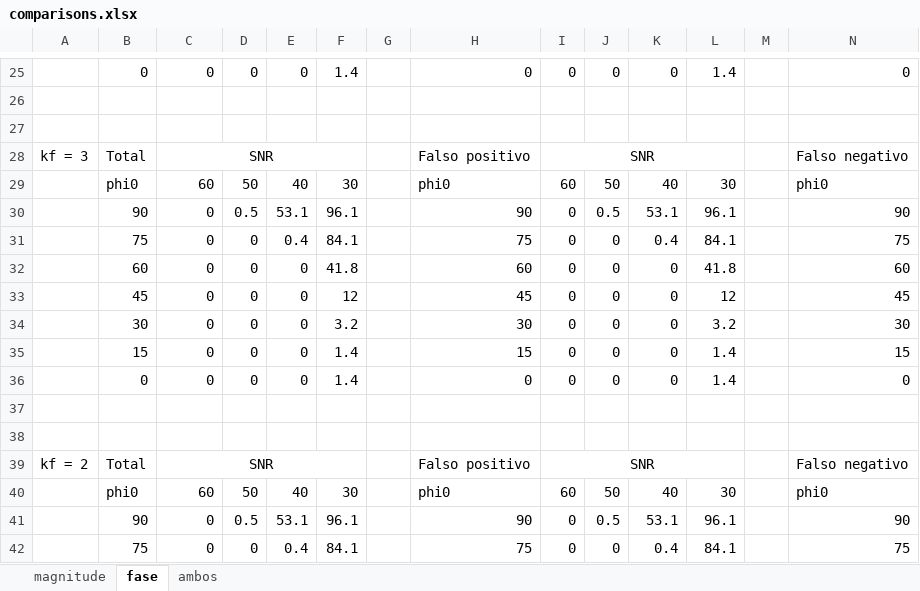
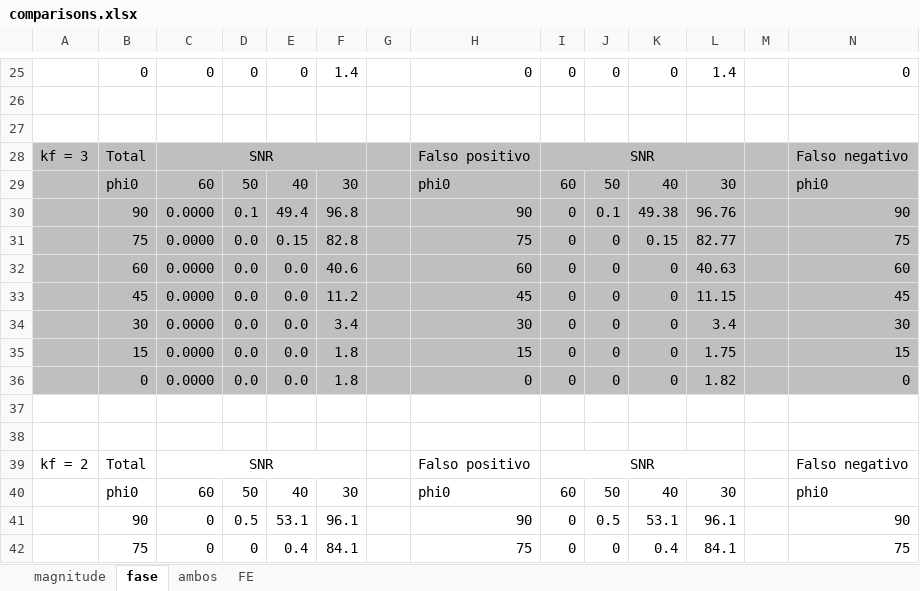
Before and after one commit to mbmartins/MATLABcodes, an Excel workbook: AMPS2019/figures data/comparisons.xlsx, sheet fase, drawn as a sheet; only a part is shown, gaps mark what is left out; values as stored, in another font and other column widths than the file's, no borders; the diff covers the shown part only; the diff names each change by its address in the sheet, - before the commit and + after, or states it on an @@ line.

```diff
--- a/AMPS2019/figures data/comparisons.xlsx (sheet fase)
+++ b/AMPS2019/figures data/comparisons.xlsx (sheet fase)
+sheet tab: FE
-A28:N36 fill: none
+A28:N36 fill: #BFBFBF
-C30:C36: 0
+C30:C36: 0.0000
-D30: 0.5
+D30: 0.1
-E30: 53.1
+E30: 49.4
-F30: 96.1
+F30: 96.8
-J30: 0.5
+J30: 0.1
-K30: 53.1
+K30: 49.38
-L30: 96.1
+L30: 96.76
-D31:D36: 0
+D31:D36: 0.0
-E31: 0.4
+E31: 0.15
-F31: 84.1
+F31: 82.8
-K31: 0.4
+K31: 0.15
-L31: 84.1
+L31: 82.77
-E32:E36: 0
+E32:E36: 0.0
-F32: 41.8
+F32: 40.6
-L32: 41.8
+L32: 40.63
-F33: 12
+F33: 11.2
-L33: 12
+L33: 11.15
-F34: 3.2
+F34: 3.4
-L34: 3.2
+L34: 3.4
-F35:F36: 1.4
+F35:F36: 1.8
-L35: 1.4
+L35: 1.75
-L36: 1.4
+L36: 1.82
```
Also changed, not shown: cell formats elsewhere in this sheet, sheet ambos, sheet magnitude, charts or pictures, 7 other files.
